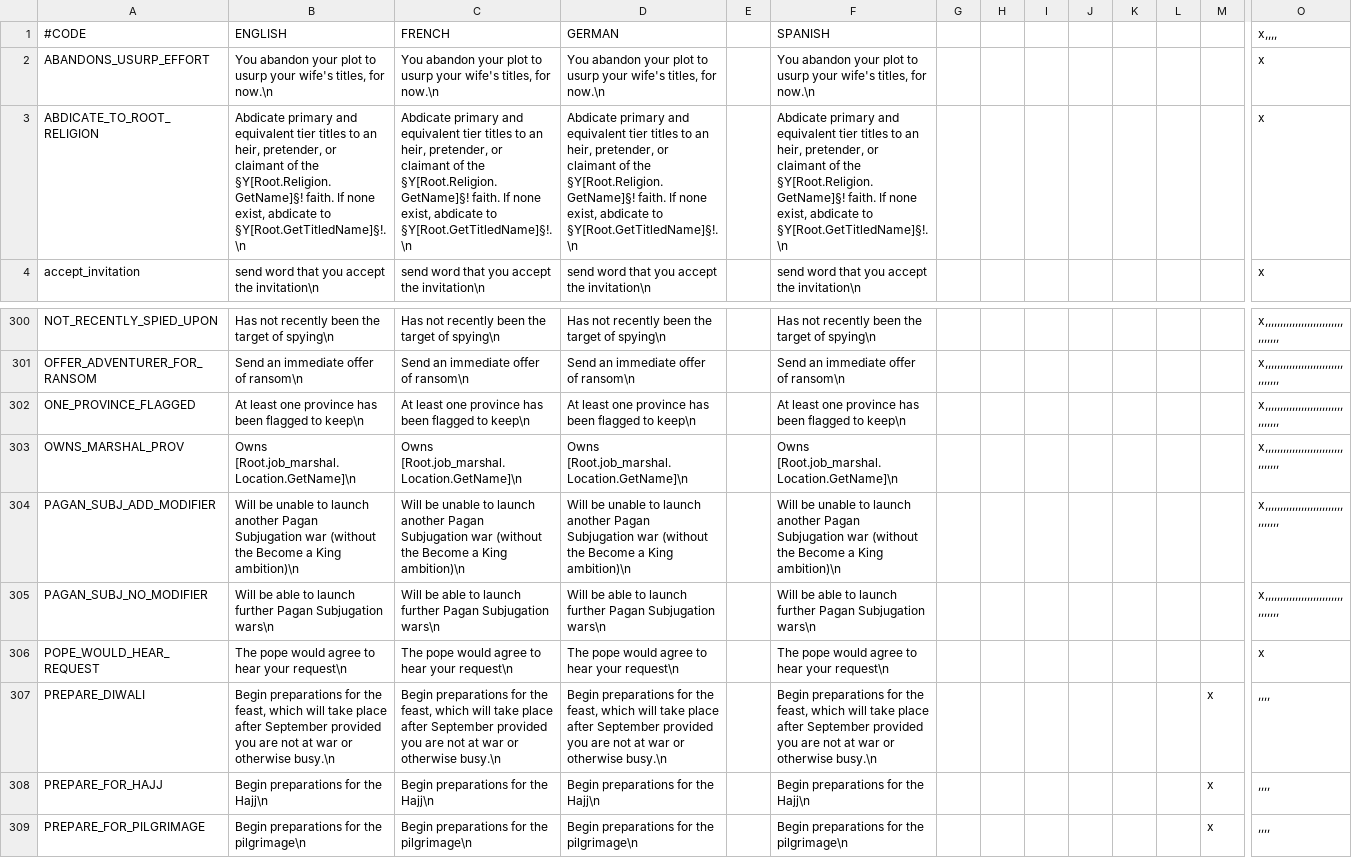
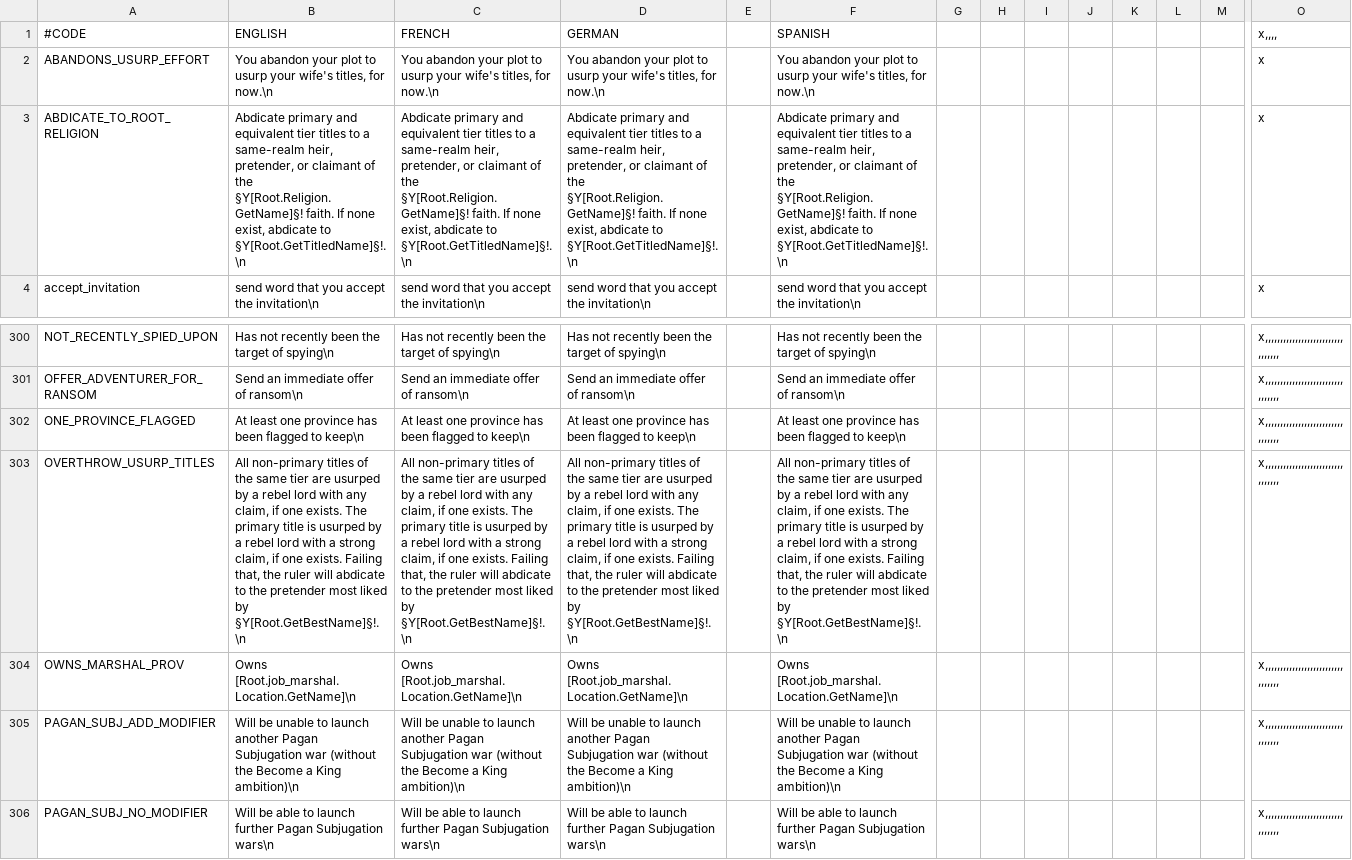
Before and after one commit to ck2plus/CK2Plus, a CSV file: CK2Plus/localisation/0_tooltips.csv, drawn as a sheet; only a part is shown, gaps mark what is left out; the shorter side is filled out with more unchanged rows; rows hold the shown columns only; the diff names each change by its address in the sheet, - before the commit and + after, or states it on an @@ line.

```diff
--- a/CK2Plus/localisation/0_tooltips.csv
+++ b/CK2Plus/localisation/0_tooltips.csv
-B3: …titles to an heir, pretender,…
+B3: …titles to a same-realm heir, pretender,…
-C3: …titles to an heir, pretender,…
+C3: …titles to a same-realm heir, pretender,…
-D3: …titles to an heir, pretender,…
+D3: …titles to a same-realm heir, pretender,…
-F3: …titles to an heir, pretender,…
+F3: …titles to a same-realm heir, pretender,…
+row 303: OVERTHROW_USURP_TITLES | All non-primary titles of the same tier are usurped by a rebel lord with any claim, if one exists. The primary title is usurped by a rebel lord with a strong claim, if one exists. Failing that, the ruler will abdicate to the pretender most liked by §Y[Root.GetBestName]§!.\n | All non-primary titles of the same tier are usurped by a rebel lord with any claim, if one exists. The primary title is usurped by a rebel lord with a strong claim, if one exists. Failing that, the ruler will abdicate to the pretender most liked by §Y[Root.GetBestName]§!.\n | All non-primary titles of the same tier are usurped by a rebel lord with any claim, if one exists. The primary title is usurped by a rebel lord with a strong claim, if one exists. Failing that, the ruler will abdicate to the pretender most liked by §Y[Root.GetBestName]§!.\n |  | All non-primary titles of the same tier are usurped by a rebel lord with any claim, if one exists. The primary title is usurped by a rebel lord with a strong claim, if one exists. Failing that, the ruler will abdicate to the pretender most liked by §Y[Root.GetBestName]§!.\n |  |  |  |  |  |  |  | x,,,,,,,,,,,,,,,,,,,,,,,,,,,,,,,,,
```
Also changed, not shown: 3 other files.
